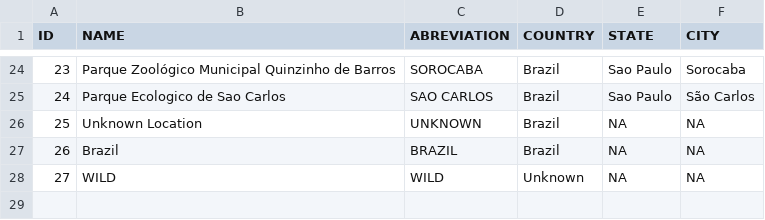
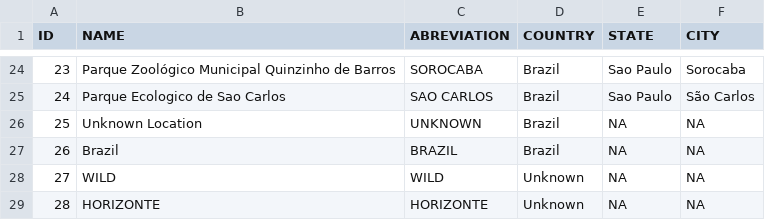
Before and after one commit to wesllews/LabBMC, a CSV file: Inserts/institute/institute.csv, drawn as a sheet; only a part is shown, gaps mark what is left out; the diff names each change by its address in the sheet, - before the commit and + after, or states it on an @@ line.

```diff
--- a/Inserts/institute/institute.csv
+++ b/Inserts/institute/institute.csv
+row 29: 28 | HORIZONTE | HORIZONTE | Unknown | NA | NA
```
Also changed, not shown: Inserts/genotype/genotipos.csv, 30 other files.
